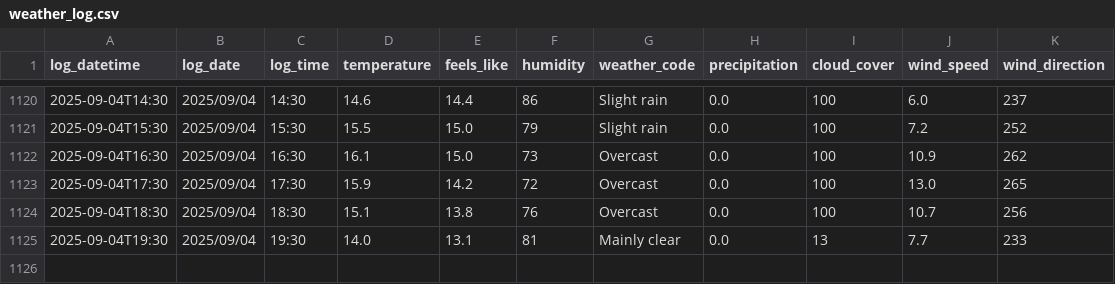
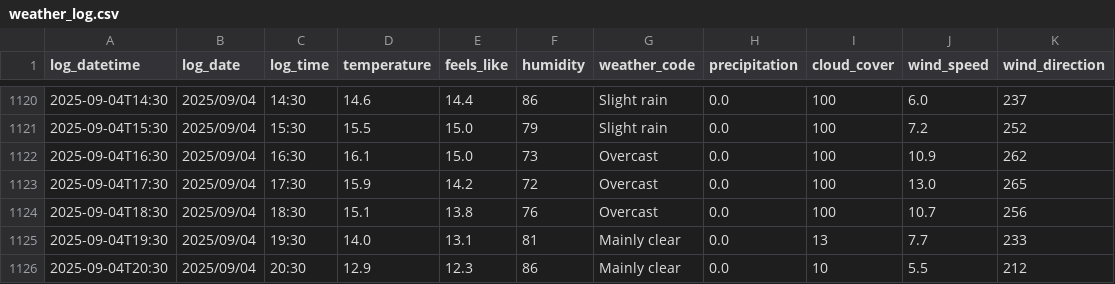
Before and after one commit to SurestPoem/WeatherLogger, a CSV file: Weather_Logger/weather_log.csv, drawn as a sheet; only a part is shown, gaps mark what is left out.

```diff
--- a/Weather_Logger/weather_log.csv
+++ b/Weather_Logger/weather_log.csv
@@ -1125 +1125,2 @@ log_datetime,log_date,log_time,temperature,feels_like,humidity,weather_code,prec
 2025-09-04T19:30,2025/09/04,19:30,14.0,13.1,81,Mainly clear,0.0,13,7.7,233
+2025-09-04T20:30,2025/09/04,20:30,12.9,12.3,86,Mainly clear,0.0,10,5.5,212
```
